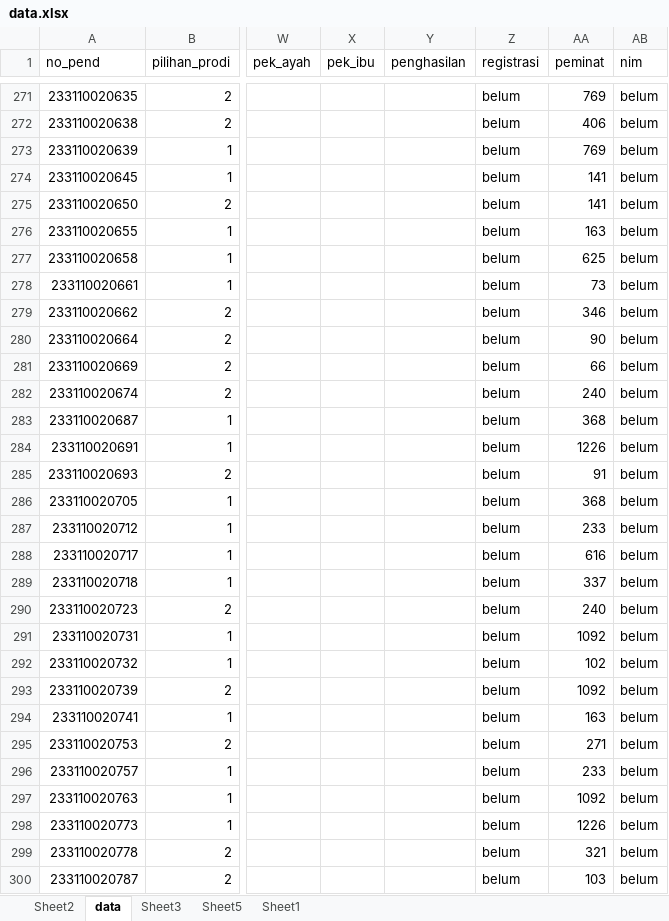
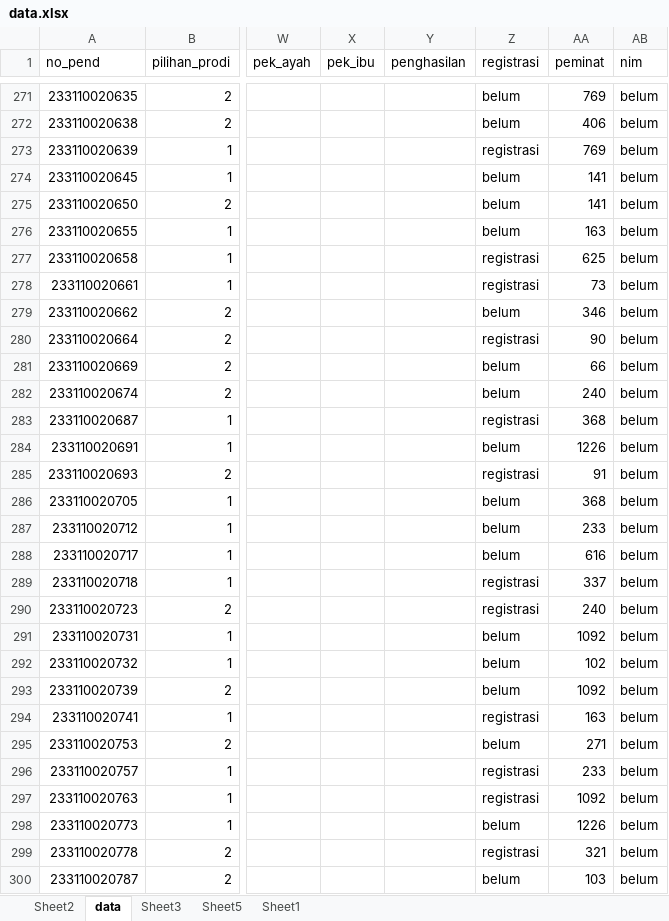
Before and after one commit to tirtareg/23snbt, an Excel workbook: data.xlsx, sheet data, drawn as a sheet; only a part is shown, gaps mark what is left out; values as stored, in another font and other column widths than the file's, no borders; the diff covers the shown part only; the diff names each change by its address in the sheet, - before the commit and + after, or states it on an @@ line.

```diff
--- a/data.xlsx (sheet data)
+++ b/data.xlsx (sheet data)
-Z273 (registrasi): belum
+Z273 (registrasi): registrasi
-Z277:Z278 (registrasi): belum
+Z277:Z278 (registrasi): registrasi
-Z280 (registrasi): belum
+Z280 (registrasi): registrasi
-Z283 (registrasi): belum
+Z283 (registrasi): registrasi
-Z285 (registrasi): belum
+Z285 (registrasi): registrasi
-Z289:Z290 (registrasi): belum
+Z289:Z290 (registrasi): registrasi
-Z294 (registrasi): belum
+Z294 (registrasi): registrasi
-Z296:Z297 (registrasi): belum
+Z296:Z297 (registrasi): registrasi
-Z299 (registrasi): belum
+Z299 (registrasi): registrasi
```
Also changed, not shown: 1443 edited cells elsewhere in this sheet, Sudah Registrasi.xlsx, docs/Sudah Registrasi.xlsx, 3 other files.
